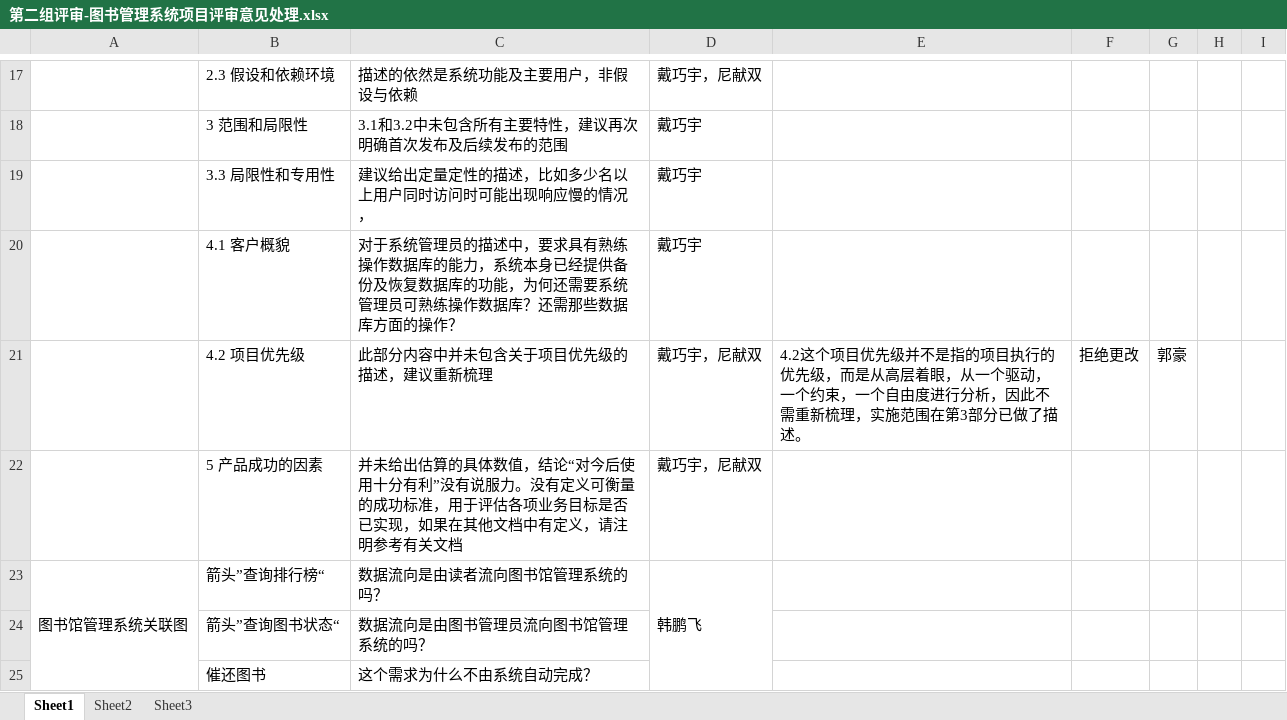
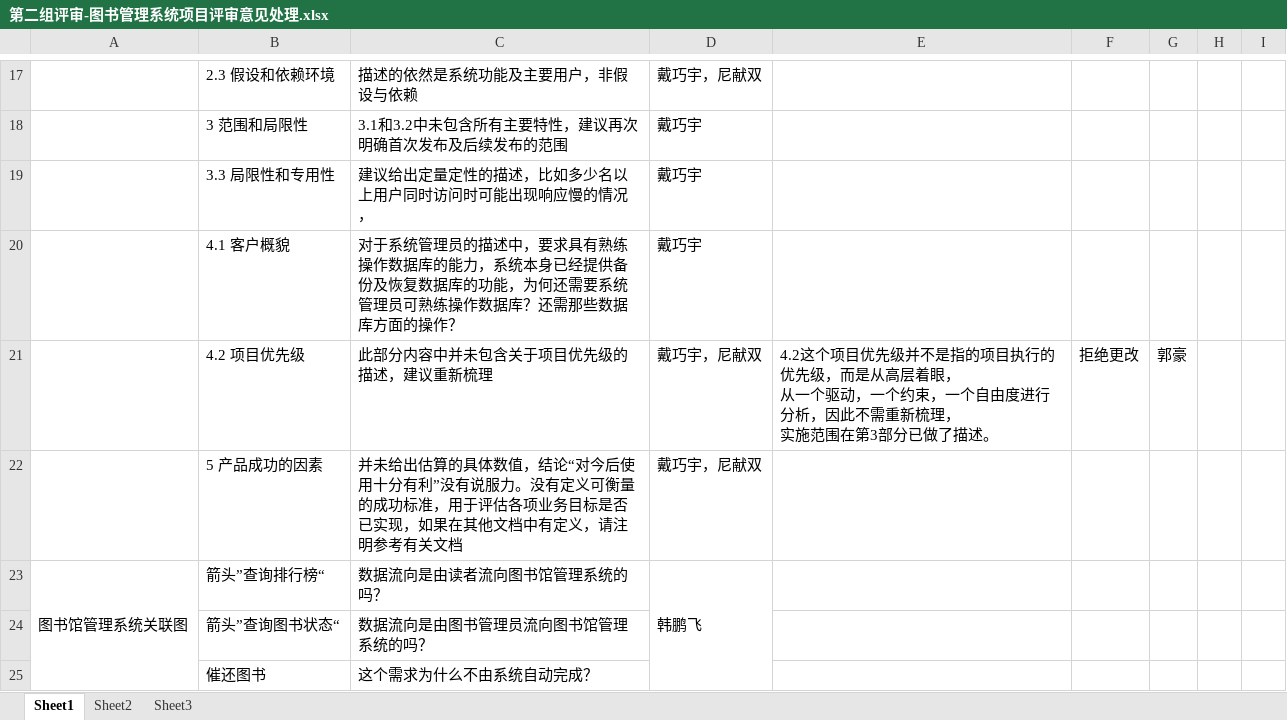
Before and after one commit to CreateChance/software_requirement_work, an Excel workbook: 第二组评审-图书管理系统项目评审意见处理.xlsx, sheet Sheet1, drawn as a sheet; only a part is shown, gaps mark what is left out; values as stored, in another font and other column widths than the file's, no borders; ↵ is a line break in a cell; the diff covers the shown part only; the diff names each change by its address in the sheet, - before the commit and + after, or states it on an @@ line.

Commit message:
高超负责部分（不完全）评审意见处理。

```diff
--- a/第二组评审-图书管理系统项目评审意见处理.xlsx (sheet Sheet1)
+++ b/第二组评审-图书管理系统项目评审意见处理.xlsx (sheet Sheet1)
-E21: …层着眼，从一个驱动，一个约束，一个自由度进行分析，因此不需重新梳理，实施范围…
+E21: …层着眼， ↵ 从一个驱动，一个约束，一个自由度进行分析，因此不需重新梳理， ↵ 实施范围…
```
Also changed, not shown: 7 edited cells elsewhere in this sheet.
